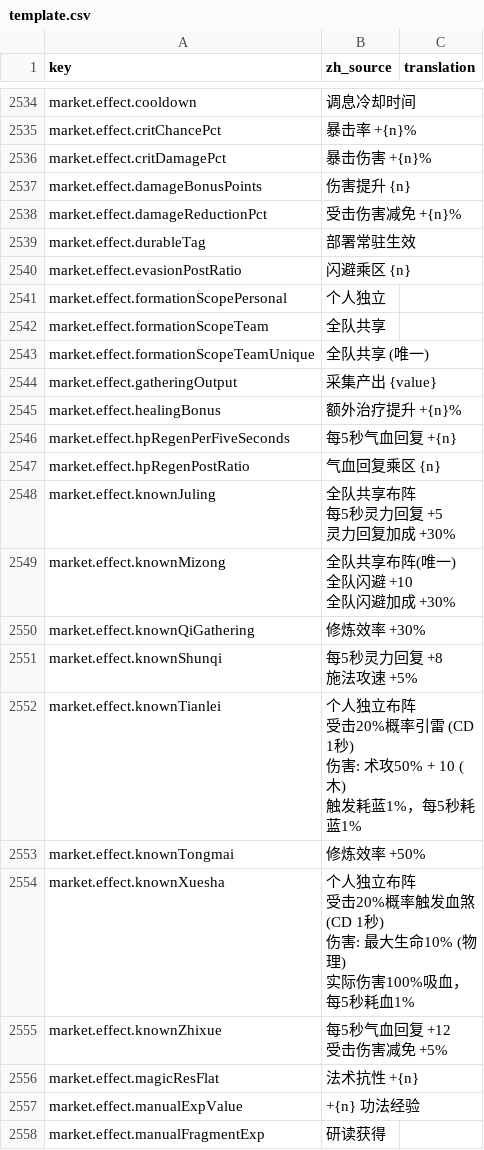
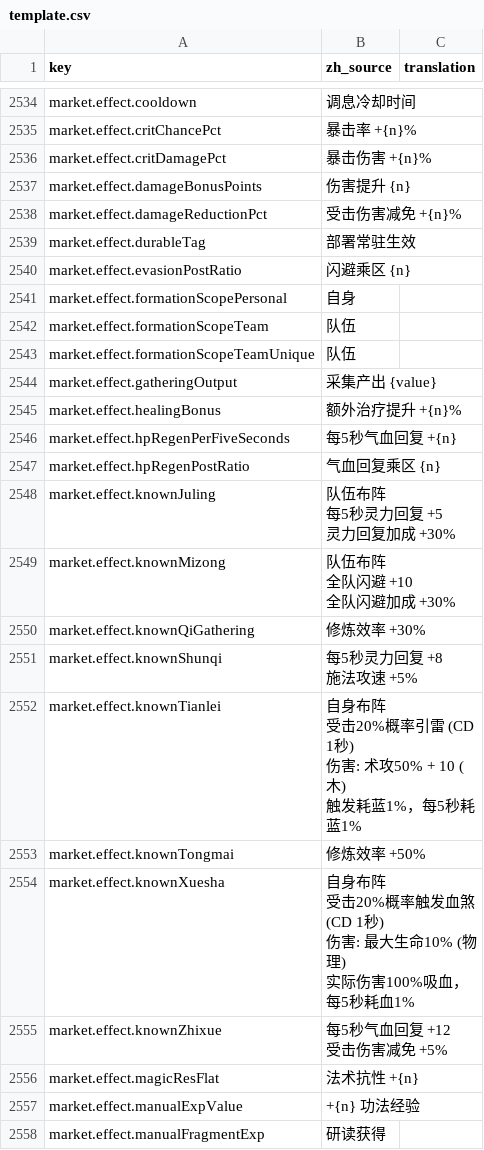
Before and after one commit to fruktoguo/daohua, a CSV file: frontend/public/locales/template.csv, drawn as a sheet; only a part is shown, gaps mark what is left out.

```diff
--- a/frontend/public/locales/template.csv
+++ b/frontend/public/locales/template.csv
@@ -2765,5 +2765,5 @@ market.effect.durableTag,"部署常驻生效",""
 market.effect.evasionPostRatio,"闪避乘区 {n}",""
-market.effect.formationScopePersonal,"个人独立",""
-market.effect.formationScopeTeam,"全队共享",""
-market.effect.formationScopeTeamUnique,"全队共享 (唯一)",""
+market.effect.formationScopePersonal,"自身",""
+market.effect.formationScopeTeam,"队伍",""
+market.effect.formationScopeTeamUnique,"队伍",""
 market.effect.gatheringOutput,"采集产出 {value}",""
@@ -2772,8 +2772,8 @@ market.effect.hpRegenPerFiveSeconds,"每5秒气血回复 +{n}",""
 market.effect.hpRegenPostRatio,"气血回复乘区 {n}",""
-market.effect.knownJuling,"全队共享布阵
-每5秒灵力回复 +5
-灵力回复加成 +30%",""
-market.effect.knownMizong,"全队共享布阵(唯一)
-全队闪避 +10
-全队闪避加成 +30%",""
+market.effect.knownJuling,"队伍布阵
+每5秒灵力回复 +5
+灵力回复加成 +30%",""
+market.effect.knownMizong,"队伍布阵
+全队闪避 +10
+全队闪避加成 +30%",""
 market.effect.knownQiGathering,"修炼效率 +30%",""
@@ -2781,11 +2781,11 @@ market.effect.knownShunqi,"每5秒灵力回复 +8
 施法攻速 +5%",""
-market.effect.knownTianlei,"个人独立布阵
-受击20%概率引雷 (CD 1秒)
-伤害: 术攻50% + 10 (木)
-触发耗蓝1%，每5秒耗蓝1%",""
+market.effect.knownTianlei,"自身布阵
+受击20%概率引雷 (CD 1秒)
+伤害: 术攻50% + 10 (木)
+触发耗蓝1%，每5秒耗蓝1%",""
 market.effect.knownTongmai,"修炼效率 +50%",""
-market.effect.knownXuesha,"个人独立布阵
-受击20%概率触发血煞 (CD 1秒)
-伤害: 最大生命10% (物理)
-实际伤害100%吸血，每5秒耗血1%",""
+market.effect.knownXuesha,"自身布阵
+受击20%概率触发血煞 (CD 1秒)
+伤害: 最大生命10% (物理)
+实际伤害100%吸血，每5秒耗血1%",""
 market.effect.knownZhixue,"每5秒气血回复 +12
```
Also changed, not shown: 3 other files.
